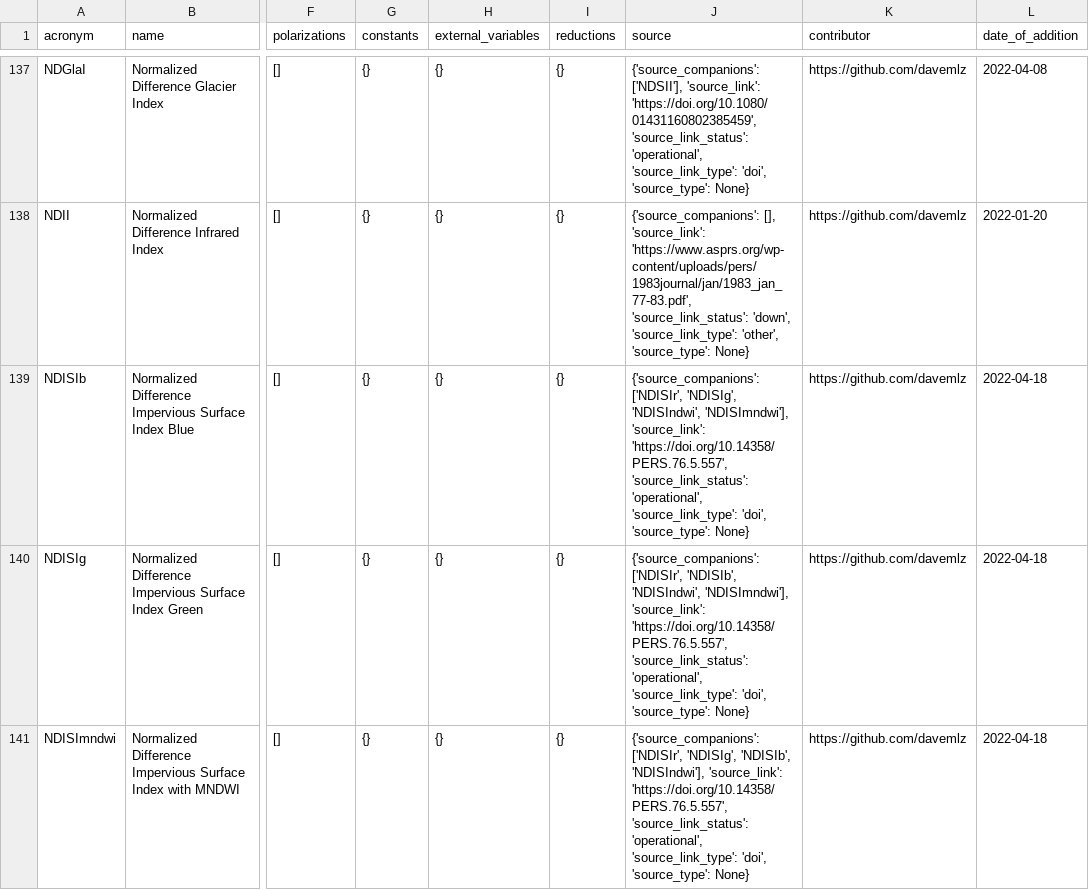
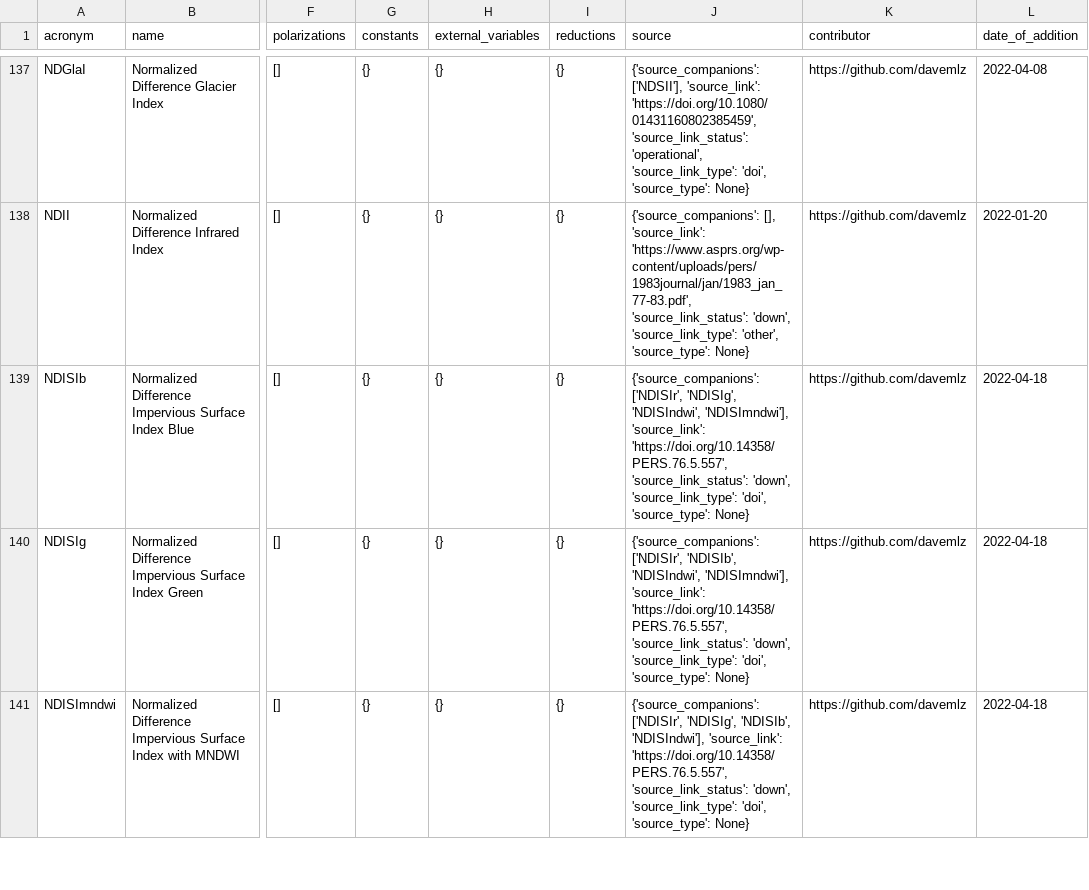
Before and after one commit to awesome-spectral-indices/awesome-spectral-indices, a CSV file: output/v1/spectral-indices-table.csv, drawn as a sheet; only a part is shown, gaps mark what is left out; the diff covers the shown part only; the diff names each change by its address in the sheet, - before the commit and + after, or states it on an @@ line.

```diff
--- a/output/v1/spectral-indices-table.csv
+++ b/output/v1/spectral-indices-table.csv
-J139 (source): …'https://doi.org/10.14358/PERS.76.5.557', 'source_link_status': 'operational', 'source_link_type': 'doi',…
+J139 (source): …'https://doi.org/10.14358/PERS.76.5.557', 'source_link_status': 'down', 'source_link_type': 'doi',…
-J140 (source): …'https://doi.org/10.14358/PERS.76.5.557', 'source_link_status': 'operational', 'source_link_type': 'doi',…
+J140 (source): …'https://doi.org/10.14358/PERS.76.5.557', 'source_link_status': 'down', 'source_link_type': 'doi',…
-J141 (source): …'https://doi.org/10.14358/PERS.76.5.557', 'source_link_status': 'operational', 'source_link_type': 'doi',…
+J141 (source): …'https://doi.org/10.14358/PERS.76.5.557', 'source_link_status': 'down', 'source_link_type': 'doi',…
```
Also changed, not shown: 10 added rows, 6 removed rows and 4 edited cells elsewhere in this file, 15 other files.
